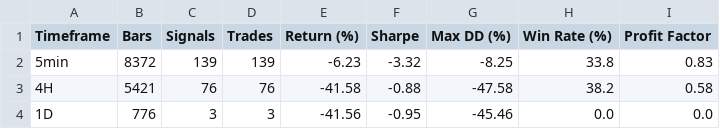
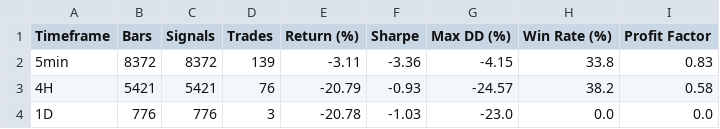
Before and after one commit to mindeleven/CPF-Final-Project, a CSV file: data/backtest/backtest_summary_corrected.csv, drawn as a sheet.

```diff
--- a/data/backtest/backtest_summary_corrected.csv
+++ b/data/backtest/backtest_summary_corrected.csv
@@ -1,4 +1,4 @@
 Timeframe,Bars,Signals,Trades,Return (%),Sharpe,Max DD (%),Win Rate (%),Profit Factor
-5min,8372,139,139,-6.23,-3.32,-8.25,33.8,0.83
-4H,5421,76,76,-41.58,-0.88,-47.58,38.2,0.58
-1D,776,3,3,-41.56,-0.95,-45.46,0.0,0.0
+5min,8372,8372,139,-3.11,-3.36,-4.15,33.8,0.83
+4H,5421,5421,76,-20.79,-0.93,-24.57,38.2,0.58
+1D,776,776,3,-20.78,-1.03,-23.0,0.0,0.0
```
Also changed, not shown: data/optimization/optimization_comparison_6_vs_6b.csv, data/optimization/optimization_results_4H_corrected.csv, 4 other files.
